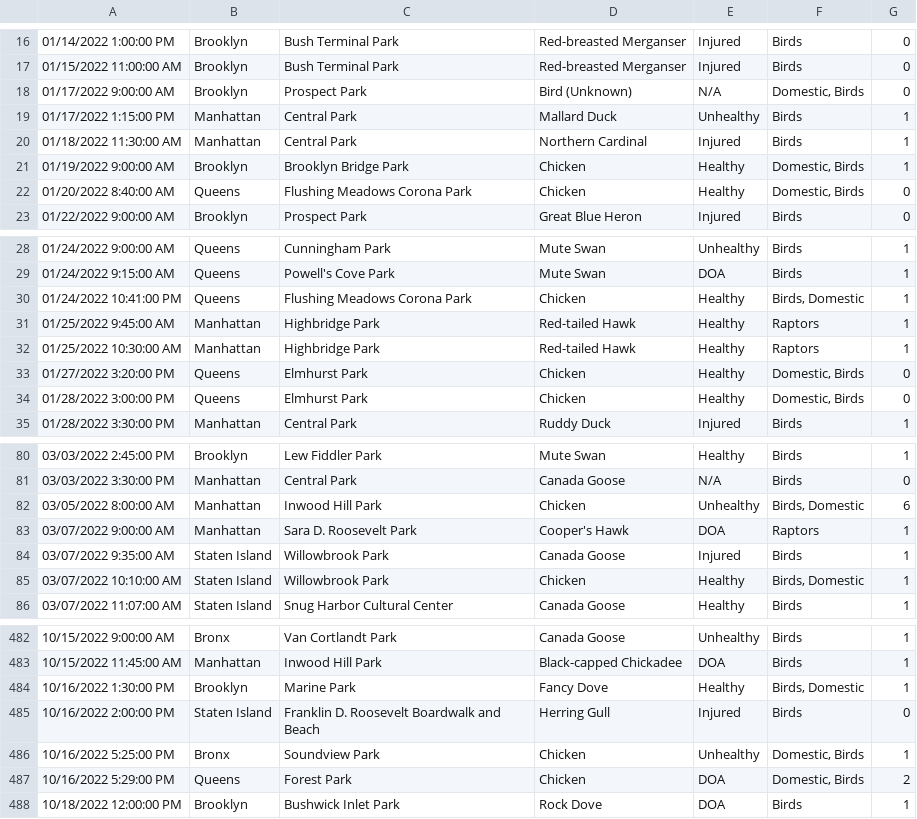
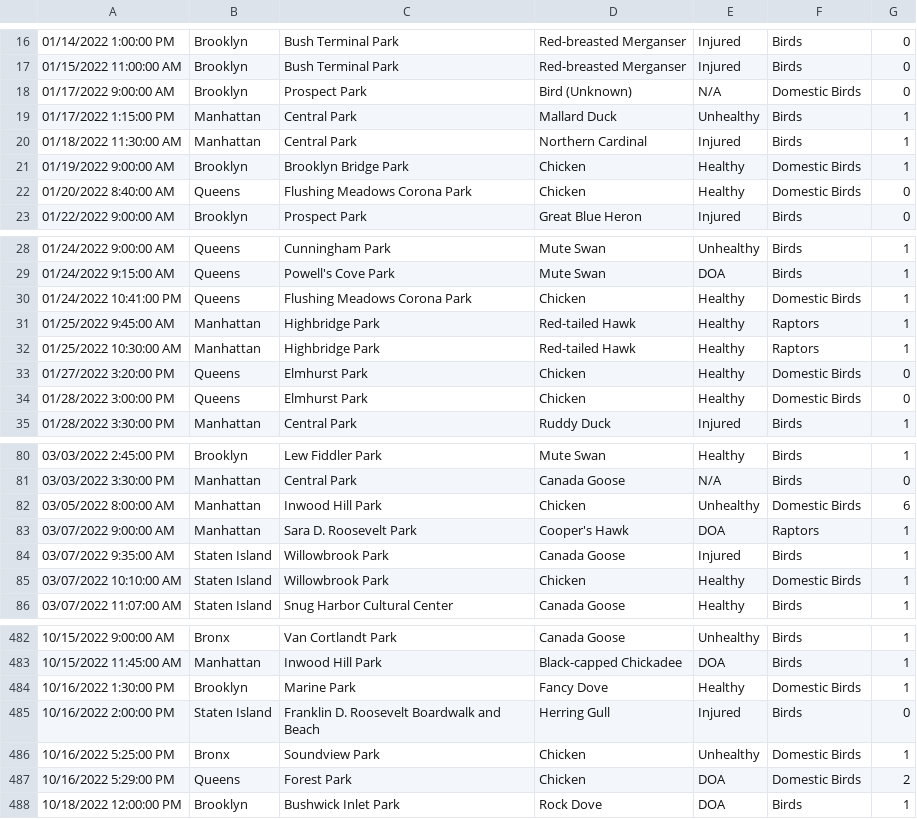
Before and after one commit to suzanneguerrier25/DataJournalism, a CSV file: data/cleaneddata.csv, drawn as a sheet; only a part is shown, gaps mark what is left out; the diff covers the shown part only.

Commit message:
fixed issue with domestic, birds being split

```diff
--- a/data/cleaneddata.csv
+++ b/data/cleaneddata.csv
@@ -17,7 +17,7 @@
 01/15/2022 11:00:00 AM,Brooklyn,Bush Terminal Park,Red-breasted Merganser,Injured,Birds,0
-01/17/2022 9:00:00 AM,Brooklyn,Prospect Park,Bird (Unknown),N/A,"Domestic, Birds",0
+01/17/2022 9:00:00 AM,Brooklyn,Prospect Park,Bird (Unknown),N/A,Domestic Birds,0
 01/17/2022 1:15:00 PM,Manhattan,Central Park,Mallard Duck,Unhealthy,Birds,1
 01/18/2022 11:30:00 AM,Manhattan,Central Park,Northern Cardinal,Injured,Birds,1
-01/19/2022 9:00:00 AM,Brooklyn,Brooklyn Bridge Park,Chicken,Healthy,"Domestic, Birds",1
-01/20/2022 8:40:00 AM,Queens,Flushing Meadows Corona Park,Chicken,Healthy,"Domestic, Birds",0
+01/19/2022 9:00:00 AM,Brooklyn,Brooklyn Bridge Park,Chicken,Healthy,Domestic Birds,1
+01/20/2022 8:40:00 AM,Queens,Flushing Meadows Corona Park,Chicken,Healthy,Domestic Birds,0
 01/22/2022 9:00:00 AM,Brooklyn,Prospect Park,Great Blue Heron,Injured,Birds,0
@@ -29,7 +29,7 @@
 01/24/2022 9:15:00 AM,Queens,Powell's Cove Park,Mute Swan,DOA,Birds,1
-01/24/2022 10:41:00 PM,Queens,Flushing Meadows Corona Park,Chicken,Healthy,"Birds, Domestic",1
+01/24/2022 10:41:00 PM,Queens,Flushing Meadows Corona Park,Chicken,Healthy,Domestic Birds,1
 01/25/2022 9:45:00 AM,Manhattan,Highbridge Park,Red-tailed Hawk,Healthy,Raptors,1
 01/25/2022 10:30:00 AM,Manhattan,Highbridge Park,Red-tailed Hawk,Healthy,Raptors,1
-01/27/2022 3:20:00 PM,Queens,Elmhurst Park,Chicken,Healthy,"Domestic, Birds",0
-01/28/2022 3:00:00 PM,Queens,Elmhurst Park,Chicken,Healthy,"Domestic, Birds",0
+01/27/2022 3:20:00 PM,Queens,Elmhurst Park,Chicken,Healthy,Domestic Birds,0
+01/28/2022 3:00:00 PM,Queens,Elmhurst Park,Chicken,Healthy,Domestic Birds,0
 01/28/2022 3:30:00 PM,Manhattan,Central Park,Ruddy Duck,Injured,Birds,1
@@ -81,6 +81,6 @@
 03/03/2022 3:30:00 PM,Manhattan,Central Park,Canada Goose,N/A,Birds,0
-03/05/2022 8:00:00 AM,Manhattan,Inwood Hill Park,Chicken,Unhealthy,"Birds, Domestic",6
+03/05/2022 8:00:00 AM,Manhattan,Inwood Hill Park,Chicken,Unhealthy,Domestic Birds,6
 03/07/2022 9:00:00 AM,Manhattan,Sara D. Roosevelt Park,Cooper's Hawk,DOA,Raptors,1
 03/07/2022 9:35:00 AM,Staten Island,Willowbrook Park,Canada Goose,Injured,Birds,1
-03/07/2022 10:10:00 AM,Staten Island,Willowbrook Park,Chicken,Healthy,"Birds, Domestic",1
+03/07/2022 10:10:00 AM,Staten Island,Willowbrook Park,Chicken,Healthy,Domestic Birds,1
 03/07/2022 11:07:00 AM,Staten Island,Snug Harbor Cultural Center,Canada Goose,Healthy,Birds,1
@@ -483,6 +483,6 @@
 10/15/2022 11:45:00 AM,Manhattan,Inwood Hill Park,Black-capped Chickadee,DOA,Birds,1
-10/16/2022 1:30:00 PM,Brooklyn,Marine Park,Fancy Dove,Healthy,"Birds, Domestic",1
+10/16/2022 1:30:00 PM,Brooklyn,Marine Park,Fancy Dove,Healthy,Domestic Birds,1
 10/16/2022 2:00:00 PM,Staten Island,Franklin D. Roosevelt Boardwalk and Beach,Herring Gull,Injured,Birds,0
-10/16/2022 5:25:00 PM,Bronx,Soundview Park,Chicken,Unhealthy,"Domestic, Birds",1
-10/16/2022 5:29:00 PM,Queens,Forest Park,Chicken,DOA,"Domestic, Birds",2
+10/16/2022 5:25:00 PM,Bronx,Soundview Park,Chicken,Unhealthy,Domestic Birds,1
+10/16/2022 5:29:00 PM,Queens,Forest Park,Chicken,DOA,Domestic Birds,2
 10/18/2022 12:00:00 PM,Brooklyn,Bushwick Inlet Park,Rock Dove,DOA,Birds,1
```
Also changed, not shown: 29 edited cells elsewhere in this file, 2 other files.
